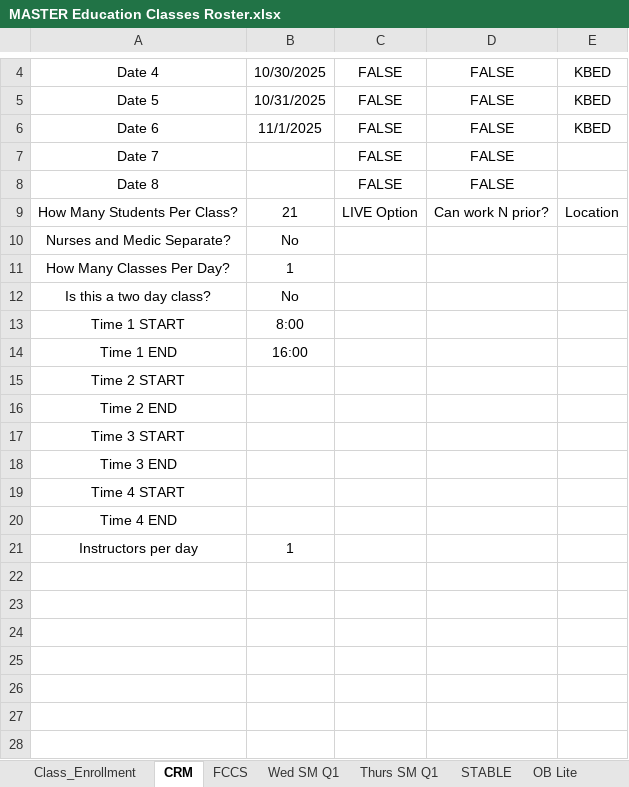
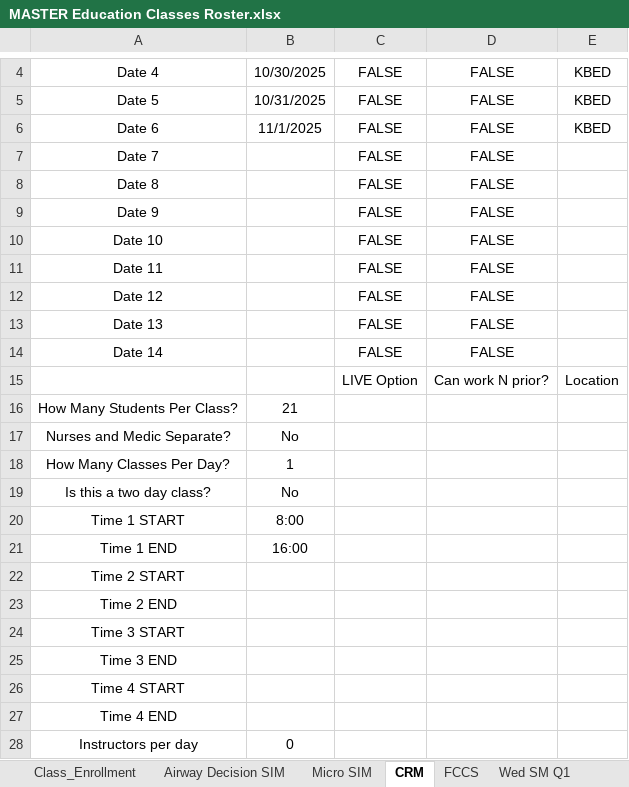
Before and after one commit to AlphaBravo227/CrewOps360, an Excel workbook: training/upload/MASTER Education Classes Roster.xlsx, sheet CRM, drawn as a sheet; only a part is shown, gaps mark what is left out; values as stored, in another font and other column widths than the file's, no borders; addresses are those after the commit; the diff names each change by its address in the sheet, - before the commit and + after, or states it on an @@ line.

```diff
--- a/training/upload/MASTER Education Classes Roster.xlsx (sheet CRM)
+++ b/training/upload/MASTER Education Classes Roster.xlsx (sheet CRM)
+sheet tab: Airway Decision SIM
+sheet tab: Micro SIM
+row 9: Date 9 |  | FALSE | FALSE
+row 10: Date 10 |  | FALSE | FALSE
+row 11: Date 11 |  | FALSE | FALSE
+row 12: Date 12 |  | FALSE | FALSE
+row 13: Date 13 |  | FALSE | FALSE
+row 14: Date 14 |  | FALSE | FALSE
+row 15:  |  | LIVE Option | Can work N prior? | Location
-C16: LIVE Option
+C16: (empty)
-D16: Can work N prior?
+D16: (empty)
-E16: Location
+E16: (empty)
-B28: 1
+B28: 0
```
Also changed, not shown: sheet Class_Enrollment, sheet FCCS, sheet OB Lite, sheet Wed SM Q1, sheet Thurs SM Q1, sheet STABLE, 1 more sheet.
